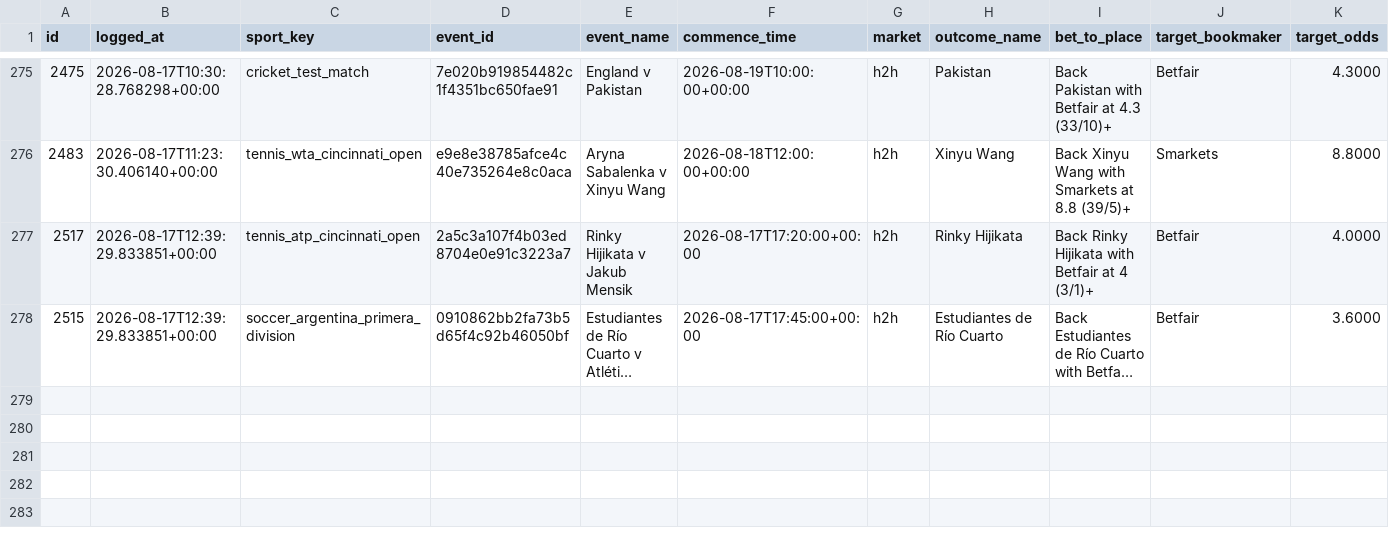
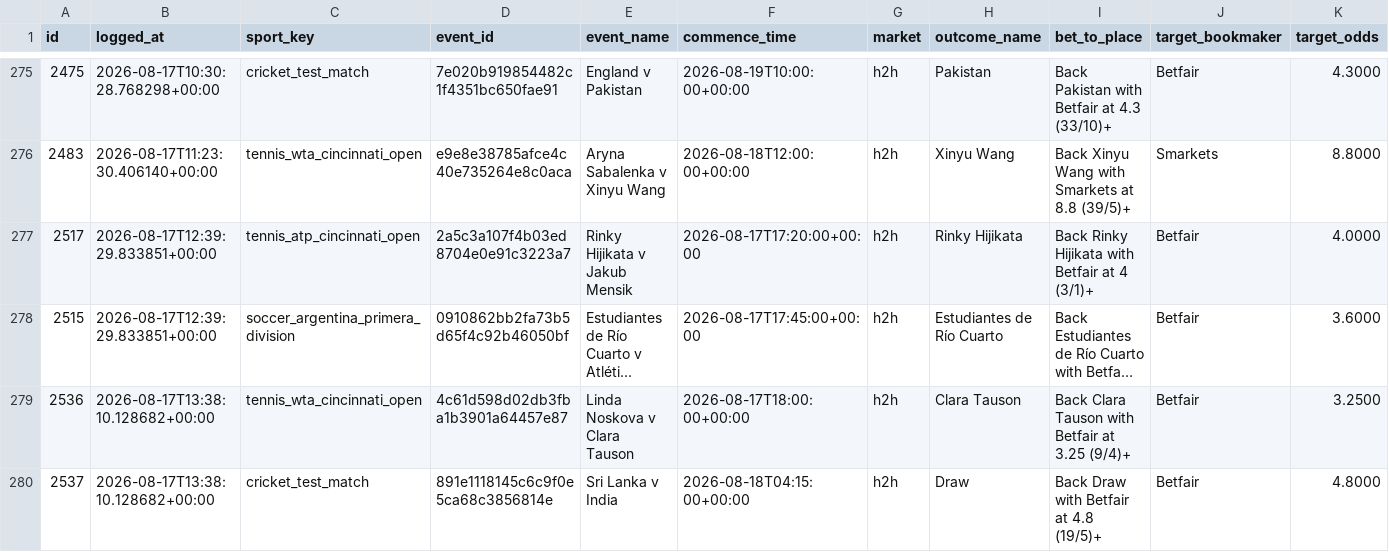
Before and after one commit to KamvysisPuzzles/sports-stat-arb, a CSV file: data/paper_trades.csv, drawn as a sheet; only a part is shown, gaps mark what is left out; long unchanged cells end in …; rows hold the shown columns only; the diff names each change by its address in the sheet, - before the commit and + after, or states it on an @@ line.

```diff
--- a/data/paper_trades.csv
+++ b/data/paper_trades.csv
+row 279: 2536 | 2026-08-17T13:38:10.128682+00:00 | tennis_wta_cincinnati_open | 4c61d598d02db3fba1b3901a64457e87 | Linda Noskova v Clara Tauson | 2026-08-17T18:00:00+00:00 | h2h | Clara Tauson | Back Clara Tauson with Betfair at 3.25 (9/4)+ | Betfair | 3.2500
+row 280: 2537 | 2026-08-17T13:38:10.128682+00:00 | cricket_test_match | 891e1118145c6c9f0e5ca68c3856814e | Sri Lanka v India | 2026-08-18T04:15:00+00:00 | h2h | Draw | Back Draw with Betfair at 4.8 (19/5)+ | Betfair | 4.8000
```
Also changed, not shown: 2 other files.
